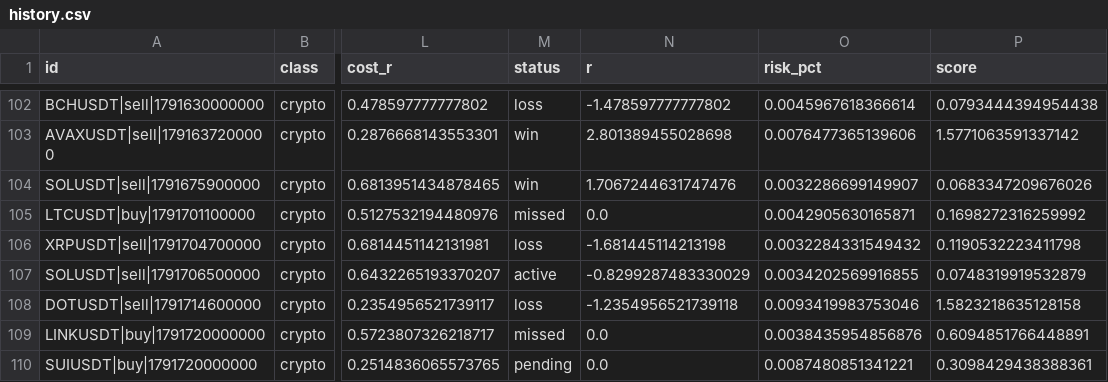
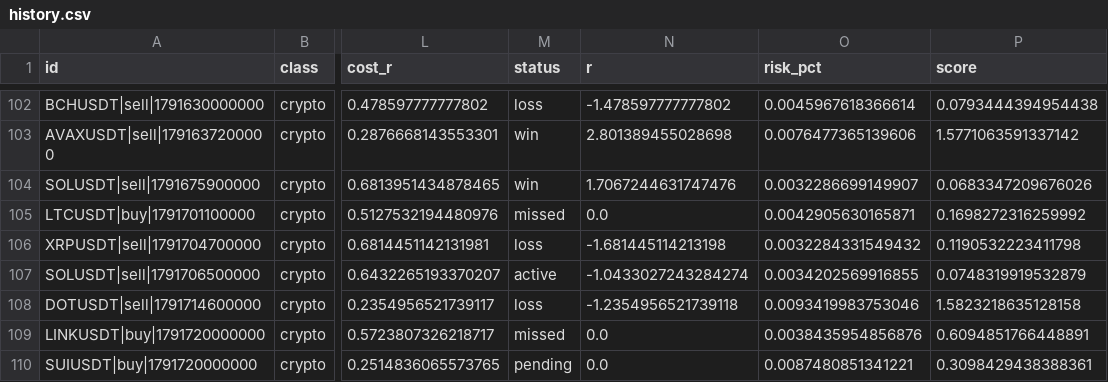
Before and after one commit to ljmacdonald/mempool-omega, a CSV file: state/ict/history.csv, drawn as a sheet; only a part is shown, gaps mark what is left out; the diff names each change by its address in the sheet, - before the commit and + after, or states it on an @@ line.

```diff
--- a/state/ict/history.csv
+++ b/state/ict/history.csv
-N107 (r): -0.8299287483330029
+N107 (r): -1.0433027243284274
```
Also changed, not shown: 1 other file.
